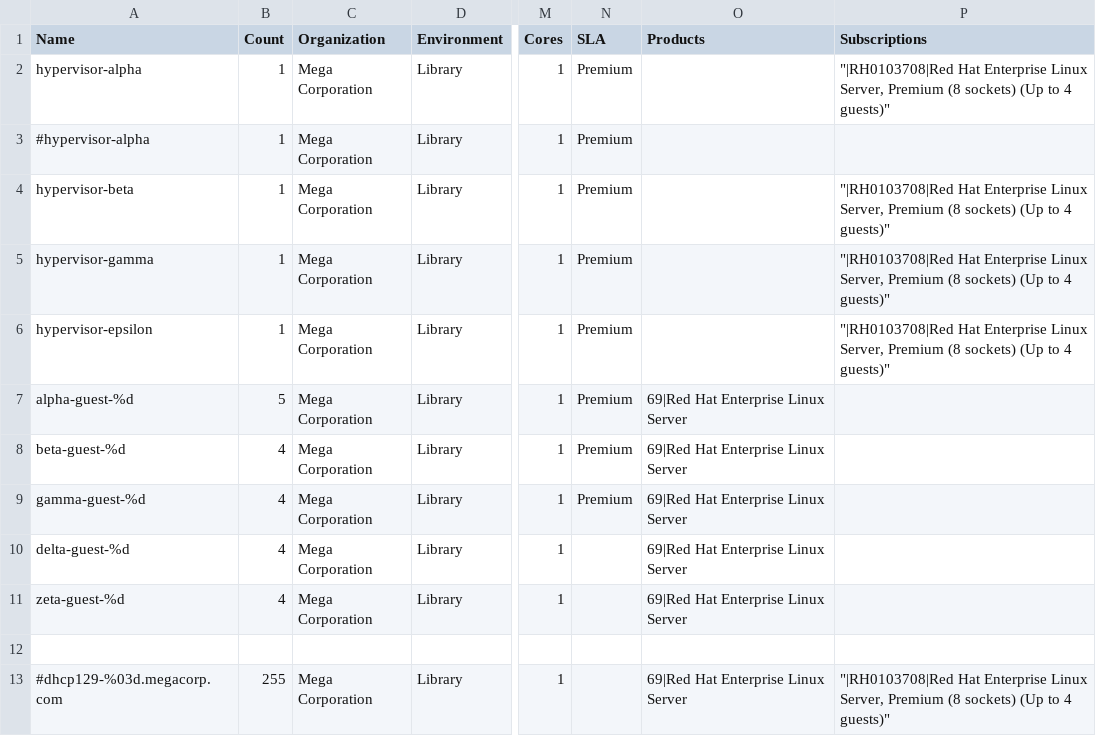
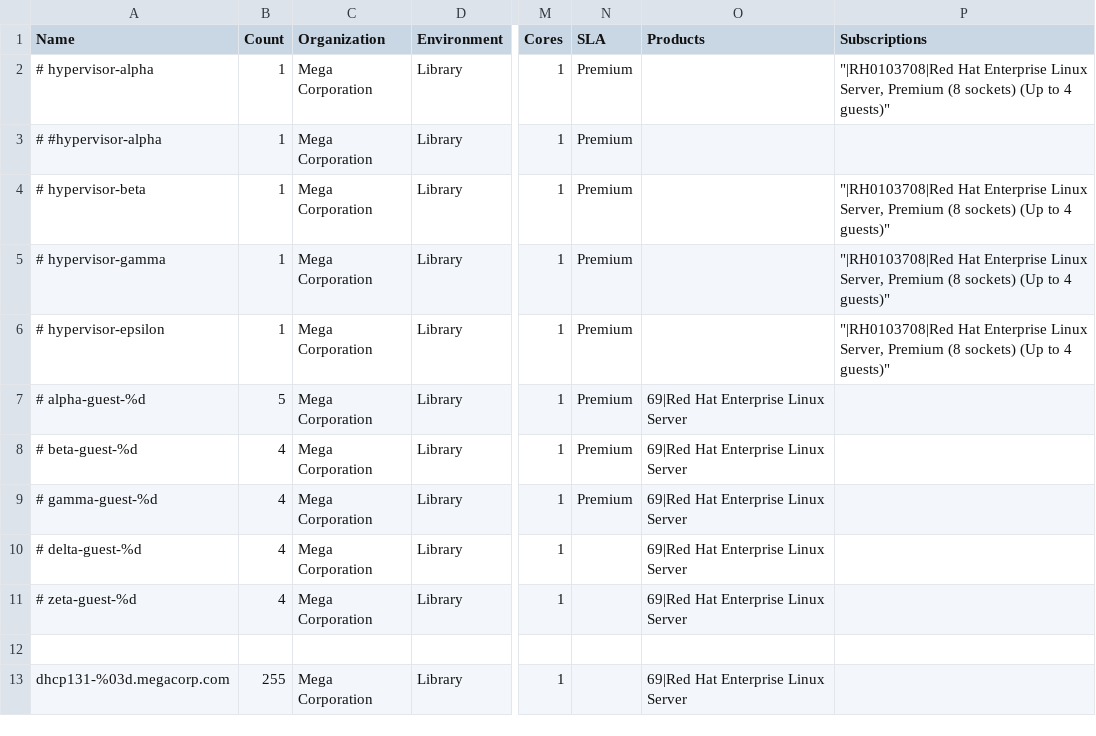
Before and after one commit to thomasmckay/csv-data, a CSV file: SAM/content-hosts.csv, drawn as a sheet; only a part is shown, gaps mark what is left out; the diff names each change by its address in the sheet, - before the commit and + after, or states it on an @@ line.

```diff
--- a/SAM/content-hosts.csv
+++ b/SAM/content-hosts.csv
-A2 (Name): hypervisor-alpha
+A2 (Name): # hypervisor-alpha
-A3 (Name): #hypervisor-alpha
+A3 (Name): # #hypervisor-alpha
-A4 (Name): hypervisor-beta
+A4 (Name): # hypervisor-beta
-A5 (Name): hypervisor-gamma
+A5 (Name): # hypervisor-gamma
-A6 (Name): hypervisor-epsilon
+A6 (Name): # hypervisor-epsilon
-A7 (Name): alpha-guest-%d
+A7 (Name): # alpha-guest-%d
-A8 (Name): beta-guest-%d
+A8 (Name): # beta-guest-%d
-A9 (Name): gamma-guest-%d
+A9 (Name): # gamma-guest-%d
-A10 (Name): delta-guest-%d
+A10 (Name): # delta-guest-%d
-A11 (Name): zeta-guest-%d
+A11 (Name): # zeta-guest-%d
-A13 (Name): #dhcp129-%03d.megacorp.com
+A13 (Name): dhcp131-%03d.megacorp.com
-P13 (Subscriptions): "|RH0103708|Red Hat Enterprise Linux Server, Premium (8 sockets) (Up to 4 guests)"
+P13 (Subscriptions): (empty)
```
Also changed, not shown: rdu-lab/activation-keys.csv, rdu-lab/content-views.csv, 4 other files.
